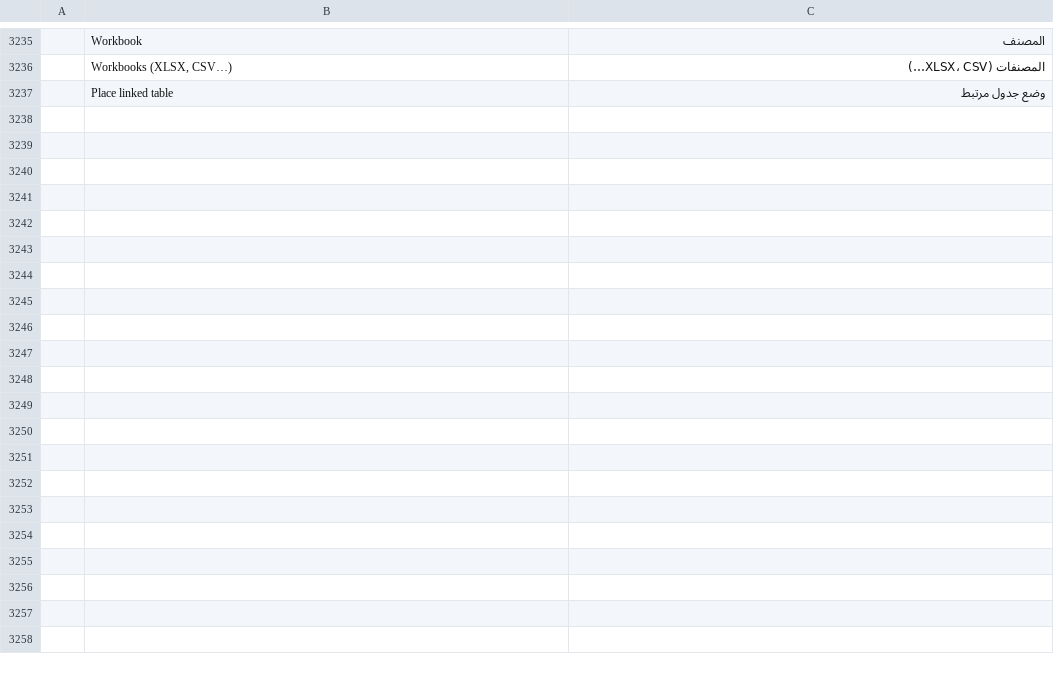
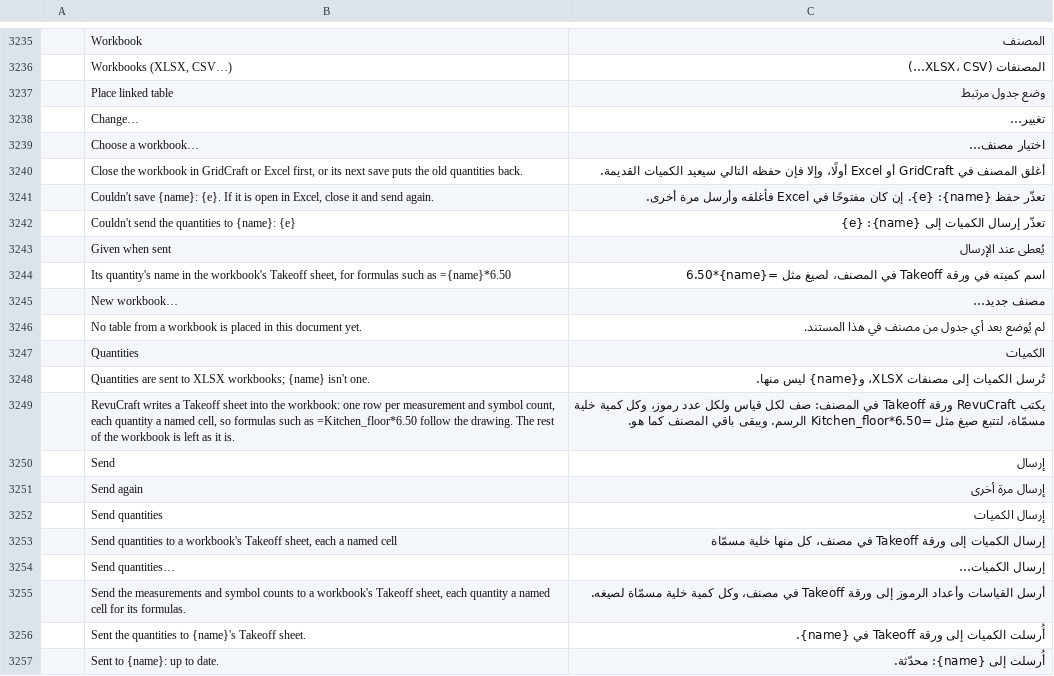
Before and after one commit to Azurehawke/pdfcraft, a TSV file: crates/ui-egui/src/i18n/ar.tsv, drawn as a sheet; only a part is shown, gaps mark what is left out; the diff covers the shown part only; the diff names each change by its address in the sheet, - before the commit and + after, or states it on an @@ line.

```diff
--- a/crates/ui-egui/src/i18n/ar.tsv
+++ b/crates/ui-egui/src/i18n/ar.tsv
+row 3238:  | Change… | تغيير…
+row 3239:  | Choose a workbook… | اختيار مصنف…
+row 3240:  | Close the workbook in GridCraft or Excel first, or its next save puts the old quantities back. | أغلق المصنف في GridCraft أو Excel أولًا، وإلا فإن حفظه التالي سيعيد الكميات القديمة.
+row 3241:  | Couldn't save {name}: {e}. If it is open in Excel, close it and send again. | تعذّر حفظ {name}: {e}. إن كان مفتوحًا في Excel فأغلقه وأرسل مرة أخرى.
+row 3242:  | Couldn't send the quantities to {name}: {e} | تعذّر إرسال الكميات إلى {name}: {e}
+row 3243:  | Given when sent | يُعطى عند الإرسال
+row 3244:  | Its quantity's name in the workbook's Takeoff sheet, for formulas such as ={name}*6.50 | اسم كميته في ورقة Takeoff في المصنف، لصيغ مثل ={name}*6.50
+row 3245:  | New workbook… | مصنف جديد…
+row 3246:  | No table from a workbook is placed in this document yet. | لم يُوضع بعد أي جدول من مصنف في هذا المستند.
+row 3247:  | Quantities | الكميات
+row 3248:  | Quantities are sent to XLSX workbooks; {name} isn't one. | تُرسل الكميات إلى مصنفات XLSX، و{name} ليس منها.
+row 3249:  | RevuCraft writes a Takeoff sheet into the workbook: one row per measurement and symbol count, each quantity a named cell, so formulas such as =Kitchen_floor*6.50 follow the drawing. The rest of the workbook is left as it is. | يكتب RevuCraft ورقة Takeoff في المصنف: صف لكل قياس ولكل عدد رموز، وكل كمية خلية مسمّاة، لتتبع صيغ مثل =Kitchen_floor*6.50 الرسم. ويبقى باقي المصنف كما هو.
+row 3250:  | Send | إرسال
+row 3251:  | Send again | إرسال مرة أخرى
+row 3252:  | Send quantities | إرسال الكميات
+row 3253:  | Send quantities to a workbook's Takeoff sheet, each a named cell | إرسال الكميات إلى ورقة Takeoff في مصنف، كل منها خلية مسمّاة
+row 3254:  | Send quantities… | إرسال الكميات…
+row 3255:  | Send the measurements and symbol counts to a workbook's Takeoff sheet, each quantity a named cell for its formulas. | أرسل القياسات وأعداد الرموز إلى ورقة Takeoff في مصنف، وكل كمية خلية مسمّاة لصيغه.
+row 3256:  | Sent the quantities to {name}'s Takeoff sheet. | أُرسلت الكميات إلى ورقة Takeoff في {name}.
+row 3257:  | Sent to {name}: up to date. | أُرسلت إلى {name}: محدّثة.
```
Also changed, not shown: 10 added rows elsewhere in this file, crates/ui-egui/src/i18n/bg.tsv, crates/ui-egui/src/i18n/ja.tsv, 33 other files.
